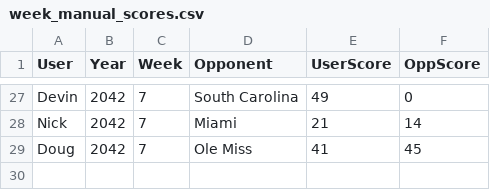
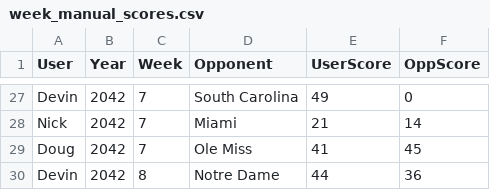
Before and after one commit to Stegs27/CFB_Dynasty_App, a CSV file: week_manual_scores.csv, drawn as a sheet; only a part is shown, gaps mark what is left out.

```diff
--- a/week_manual_scores.csv
+++ b/week_manual_scores.csv
@@ -29 +29,2 @@ Nick,2042,7,Miami,21,14
 Doug,2042,7,Ole Miss,41,45
+Devin,2042,8,Notre Dame,44,36
```
Also changed, not shown: week_game_status.csv.
